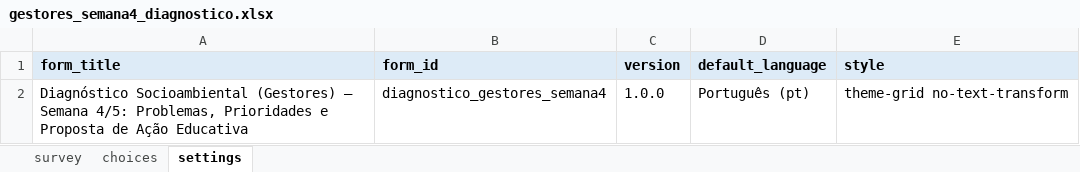
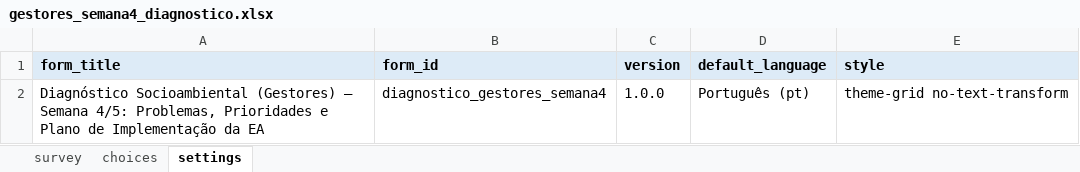
Before and after one commit to maiagreici/secadi, an Excel workbook: kobo/gestores_semana4_diagnostico.xlsx, sheet settings, drawn as a sheet; values as stored, in another font and other column widths than the file's, no borders; the diff names each change by its address in the sheet, - before the commit and + after, or states it on an @@ line.

```diff
--- a/kobo/gestores_semana4_diagnostico.xlsx (sheet settings)
+++ b/kobo/gestores_semana4_diagnostico.xlsx (sheet settings)
-A2 (form_title): …Prioridades e Proposta de Ação Educativa
+A2 (form_title): …Prioridades e Plano de Implementação da EA
```
Also changed, not shown: sheet survey, kobo/gestores_diagnostico_completo.xlsx, kobo/gestores_semana1_diagnostico.xlsx, 8 other files.
